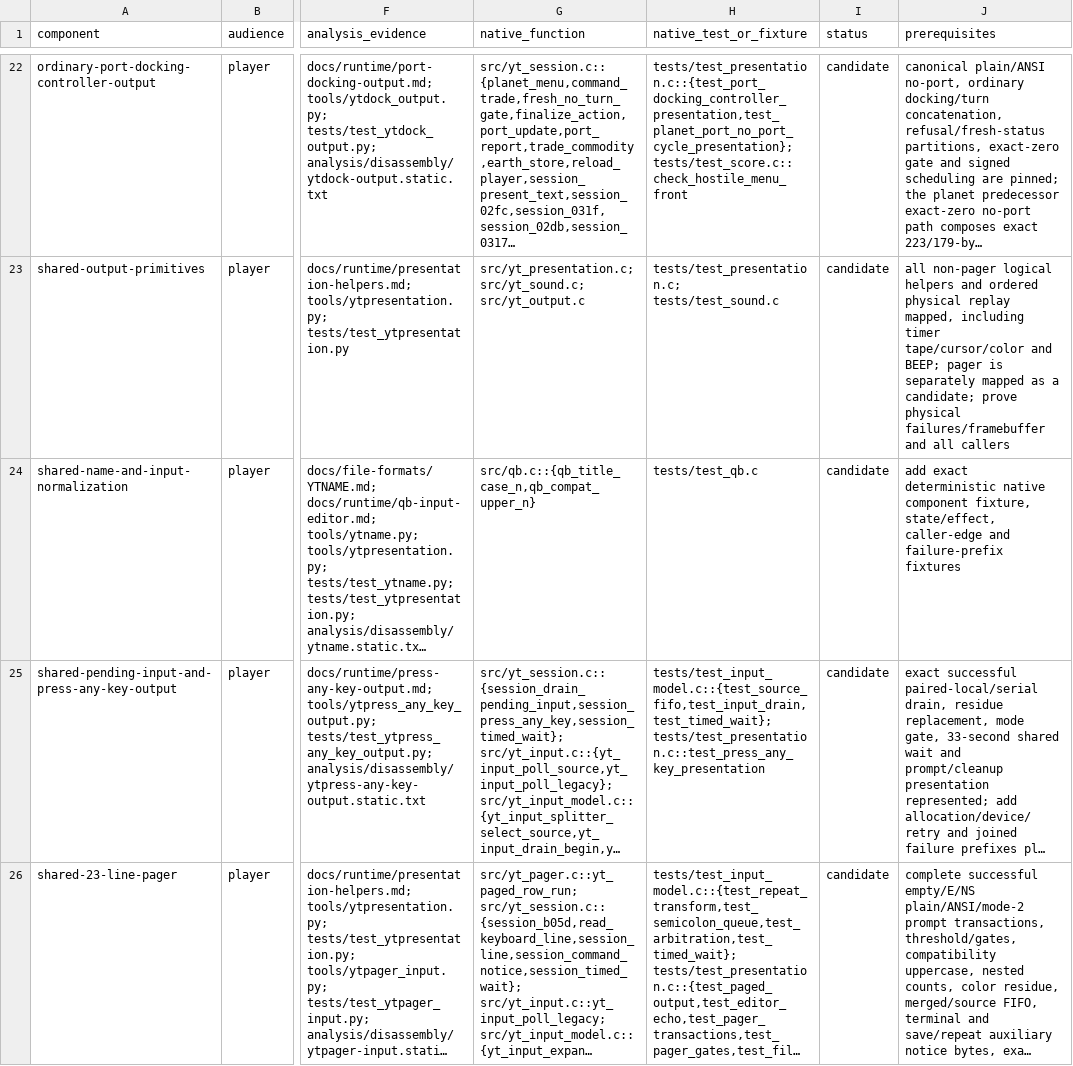
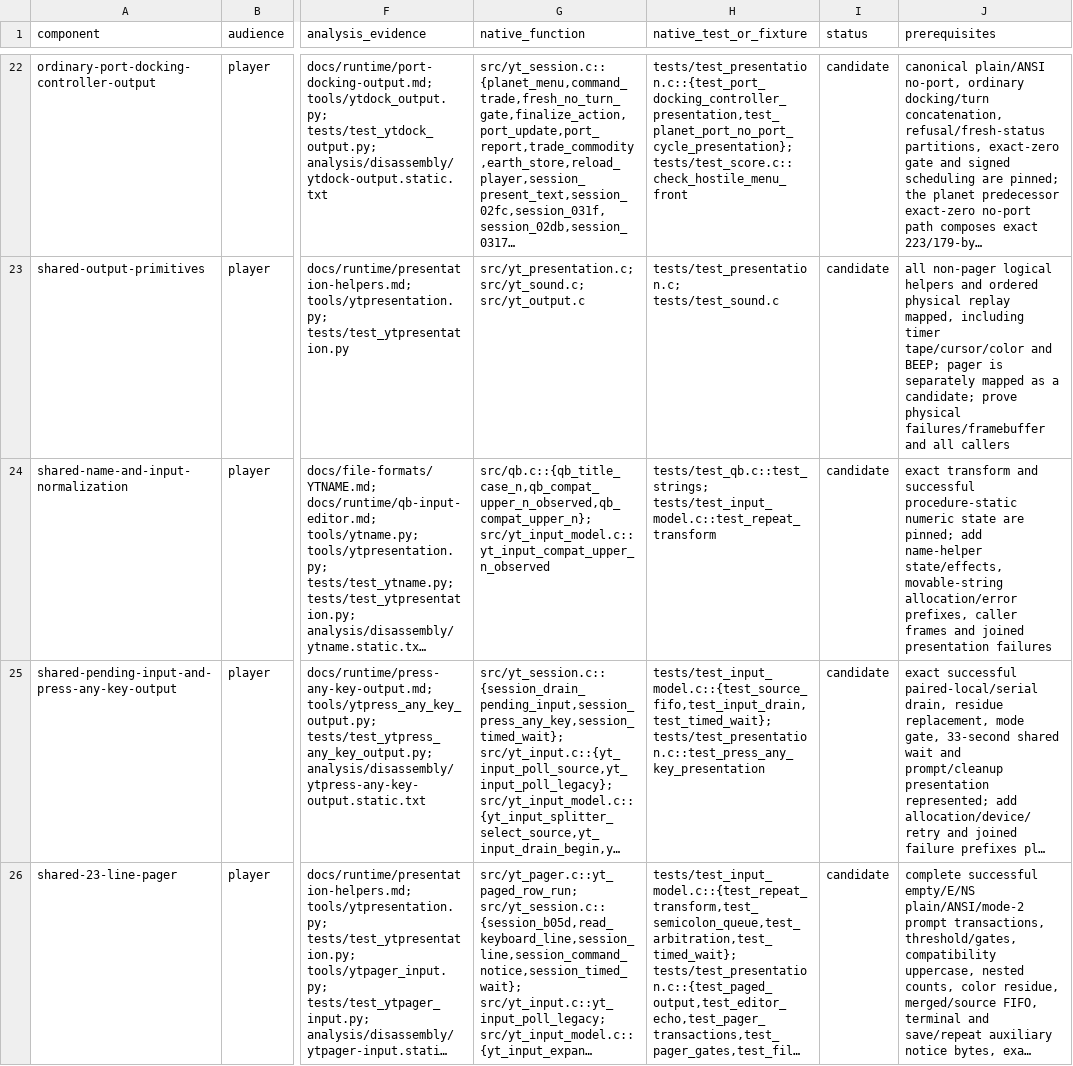
Before and after one commit to RealDeuce/yt, a TSV file: implementation-coverage/presentation.tsv, drawn as a sheet; only a part is shown, gaps mark what is left out; long unchanged cells end in …; the diff names each change by its address in the sheet, - before the commit and + after, or states it on an @@ line.

```diff
--- a/implementation-coverage/presentation.tsv
+++ b/implementation-coverage/presentation.tsv
-G24 (native_function): src/qb.c::{qb_title_case_n,qb_compat_upper_n}
+G24 (native_function): src/qb.c::{qb_title_case_n,qb_compat_upper_n_observed,qb_compat_upper_n}; src/yt_input_model.c::yt_input_compat_upper_n_observed
-H24 (native_test_or_fixture): tests/test_qb.c
+H24 (native_test_or_fixture): tests/test_qb.c::test_strings; tests/test_input_model.c::test_repeat_transform
-J24 (prerequisites): add exact deterministic native component fixture, state/effect, caller-edge and failure-prefix fixtures
+J24 (prerequisites): exact transform and successful procedure-static numeric state are pinned; add name-helper state/effects, movable-string allocation/error prefixes, caller frames and joined presentation failures
```
Also changed, not shown: implementation-coverage/roots.tsv, 18 other files.
